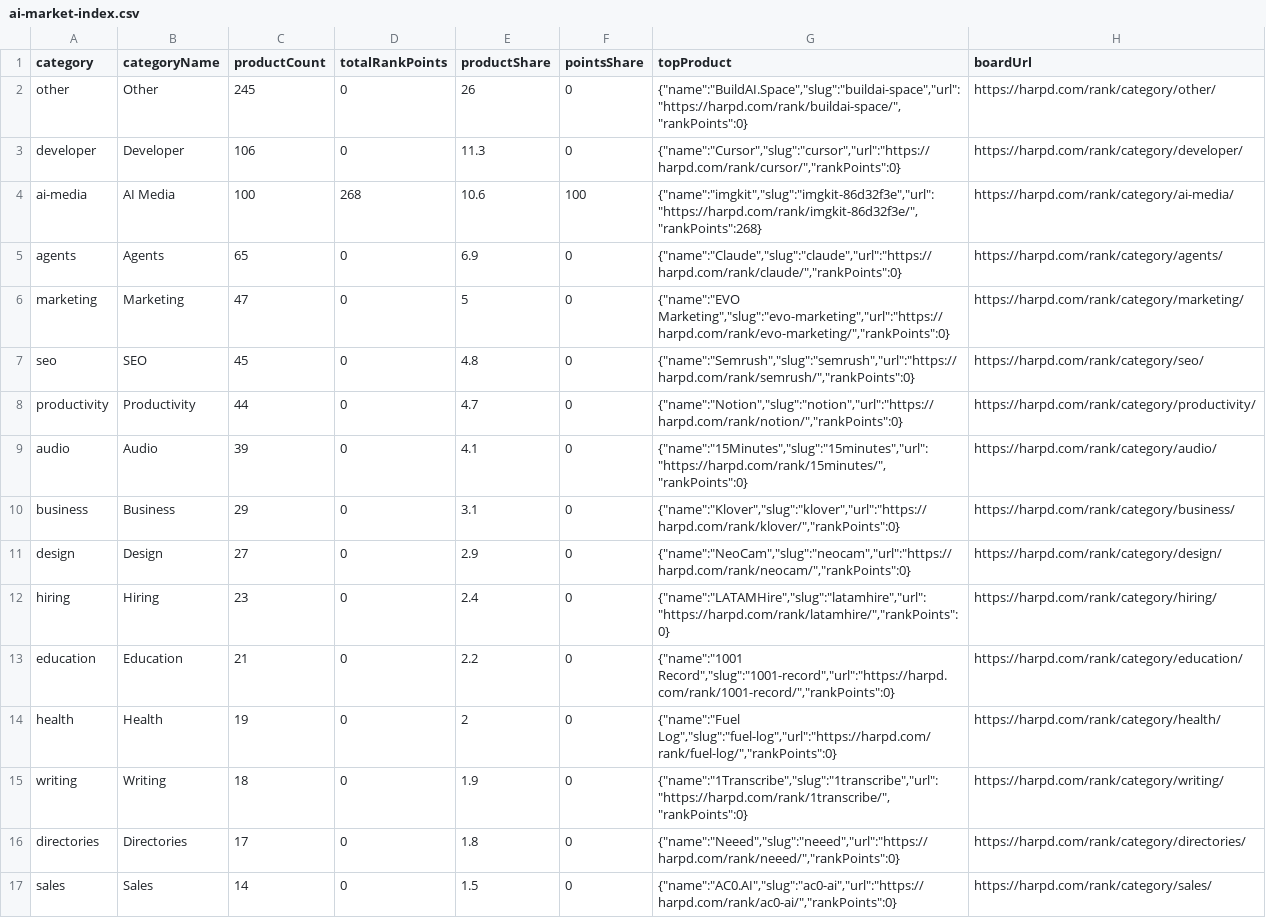
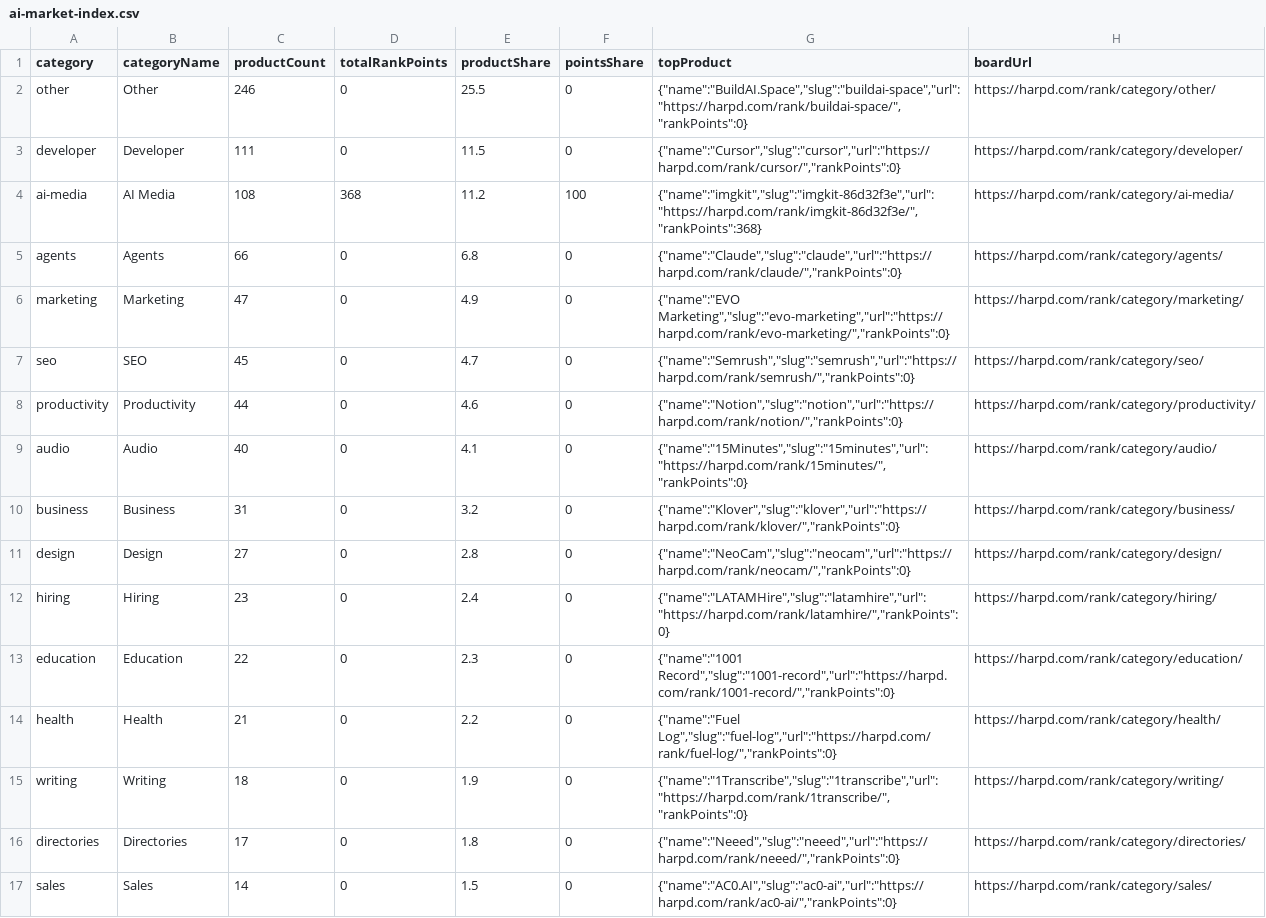
Before and after one commit to harpd-dev/harpd-ai-datasets, a CSV file: data/research/ai-market-index.csv, drawn as a sheet; only a part is shown; the diff covers the shown part only.

```diff
--- a/data/research/ai-market-index.csv
+++ b/data/research/ai-market-index.csv
@@ -1,15 +1,15 @@
 category,categoryName,productCount,totalRankPoints,productShare,pointsShare,topProduct,boardUrl
-other,Other,245,0,26,0,"{""name"":""BuildAI.Space"",""slug"":""buildai-space"",""url"":""https://harpd.com/rank/buildai-space/"",""rankPoints"":0}",https://harpd.com/rank/category/other/
-developer,Developer,106,0,11.3,0,"{""name"":""Cursor"",""slug"":""cursor"",""url"":""https://harpd.com/rank/cursor/"",""rankPoints"":0}",https://harpd.com/rank/category/developer/
-ai-media,AI Media,100,268,10.6,100,"{""name"":""imgkit"",""slug"":""imgkit-86d32f3e"",""url"":""https://harpd.com/rank/imgkit-86d32f3e/"",""rankPoints"":268}",https://harpd.com/rank/category/ai-media/
-agents,Agents,65,0,6.9,0,"{""name"":""Claude"",""slug"":""claude"",""url"":""https://harpd.com/rank/claude/"",""rankPoints"":0}",https://harpd.com/rank/category/agents/
-marketing,Marketing,47,0,5,0,"{""name"":""EVO Marketing"",""slug"":""evo-marketing"",""url"":""https://harpd.com/rank/evo-marketing/"",""rankPoints"":0}",https://harpd.com/rank/category/marketing/
-seo,SEO,45,0,4.8,0,"{""name"":""Semrush"",""slug"":""semrush"",""url"":""https://harpd.com/rank/semrush/"",""rankPoints"":0}",https://harpd.com/rank/category/seo/
-productivity,Productivity,44,0,4.7,0,"{""name"":""Notion"",""slug"":""notion"",""url"":""https://harpd.com/rank/notion/"",""rankPoints"":0}",https://harpd.com/rank/category/productivity/
-audio,Audio,39,0,4.1,0,"{""name"":""15Minutes"",""slug"":""15minutes"",""url"":""https://harpd.com/rank/15minutes/"",""rankPoints"":0}",https://harpd.com/rank/category/audio/
-business,Business,29,0,3.1,0,"{""name"":""Klover"",""slug"":""klover"",""url"":""https://harpd.com/rank/klover/"",""rankPoints"":0}",https://harpd.com/rank/category/business/
-design,Design,27,0,2.9,0,"{""name"":""NeoCam"",""slug"":""neocam"",""url"":""https://harpd.com/rank/neocam/"",""rankPoints"":0}",https://harpd.com/rank/category/design/
+other,Other,246,0,25.5,0,"{""name"":""BuildAI.Space"",""slug"":""buildai-space"",""url"":""https://harpd.com/rank/buildai-space/"",""rankPoints"":0}",https://harpd.com/rank/category/other/
+developer,Developer,111,0,11.5,0,"{""name"":""Cursor"",""slug"":""cursor"",""url"":""https://harpd.com/rank/cursor/"",""rankPoints"":0}",https://harpd.com/rank/category/developer/
+ai-media,AI Media,108,368,11.2,100,"{""name"":""imgkit"",""slug"":""imgkit-86d32f3e"",""url"":""https://harpd.com/rank/imgkit-86d32f3e/"",""rankPoints"":368}",https://harpd.com/rank/category/ai-media/
+agents,Agents,66,0,6.8,0,"{""name"":""Claude"",""slug"":""claude"",""url"":""https://harpd.com/rank/claude/"",""rankPoints"":0}",https://harpd.com/rank/category/agents/
+marketing,Marketing,47,0,4.9,0,"{""name"":""EVO Marketing"",""slug"":""evo-marketing"",""url"":""https://harpd.com/rank/evo-marketing/"",""rankPoints"":0}",https://harpd.com/rank/category/marketing/
+seo,SEO,45,0,4.7,0,"{""name"":""Semrush"",""slug"":""semrush"",""url"":""https://harpd.com/rank/semrush/"",""rankPoints"":0}",https://harpd.com/rank/category/seo/
+productivity,Productivity,44,0,4.6,0,"{""name"":""Notion"",""slug"":""notion"",""url"":""https://harpd.com/rank/notion/"",""rankPoints"":0}",https://harpd.com/rank/category/productivity/
+audio,Audio,40,0,4.1,0,"{""name"":""15Minutes"",""slug"":""15minutes"",""url"":""https://harpd.com/rank/15minutes/"",""rankPoints"":0}",https://harpd.com/rank/category/audio/
+business,Business,31,0,3.2,0,"{""name"":""Klover"",""slug"":""klover"",""url"":""https://harpd.com/rank/klover/"",""rankPoints"":0}",https://harpd.com/rank/category/business/
+design,Design,27,0,2.8,0,"{""name"":""NeoCam"",""slug"":""neocam"",""url"":""https://harpd.com/rank/neocam/"",""rankPoints"":0}",https://harpd.com/rank/category/design/
 hiring,Hiring,23,0,2.4,0,"{""name"":""LATAMHire"",""slug"":""latamhire"",""url"":""https://harpd.com/rank/latamhire/"",""rankPoints"":0}",https://harpd.com/rank/category/hiring/
-education,Education,21,0,2.2,0,"{""name"":""1001 Record"",""slug"":""1001-record"",""url"":""https://harpd.com/rank/1001-record/"",""rankPoints"":0}",https://harpd.com/rank/category/education/
-health,Health,19,0,2,0,"{""name"":""Fuel Log"",""slug"":""fuel-log"",""url"":""https://harpd.com/rank/fuel-log/"",""rankPoints"":0}",https://harpd.com/rank/category/health/
+education,Education,22,0,2.3,0,"{""name"":""1001 Record"",""slug"":""1001-record"",""url"":""https://harpd.com/rank/1001-record/"",""rankPoints"":0}",https://harpd.com/rank/category/education/
+health,Health,21,0,2.2,0,"{""name"":""Fuel Log"",""slug"":""fuel-log"",""url"":""https://harpd.com/rank/fuel-log/"",""rankPoints"":0}",https://harpd.com/rank/category/health/
 writing,Writing,18,0,1.9,0,"{""name"":""1Transcribe"",""slug"":""1transcribe"",""url"":""https://harpd.com/rank/1transcribe/"",""rankPoints"":0}",https://harpd.com/rank/category/writing/
```
Also changed, not shown: 1 added row, 1 removed row and 7 edited cells elsewhere in this file, data/evidence/evidence-claims.csv, data/rankings/monthly.csv, 12 other files.
